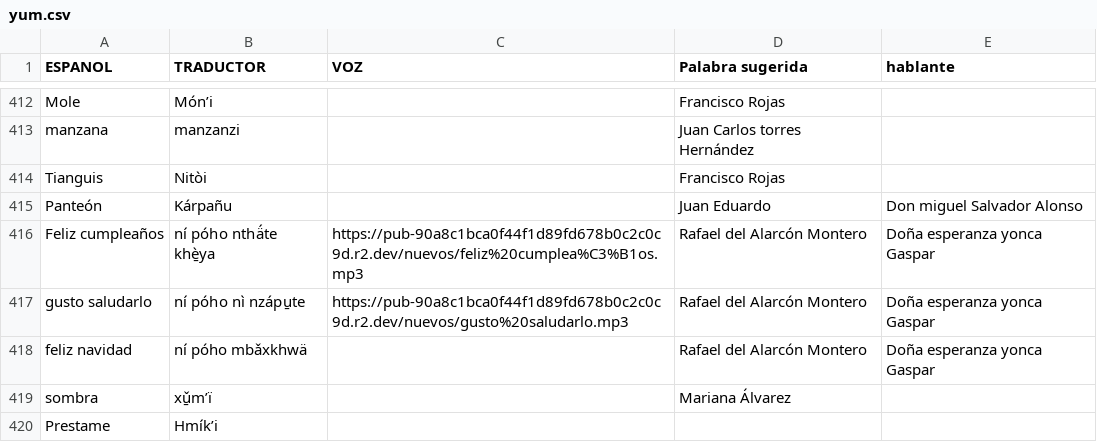
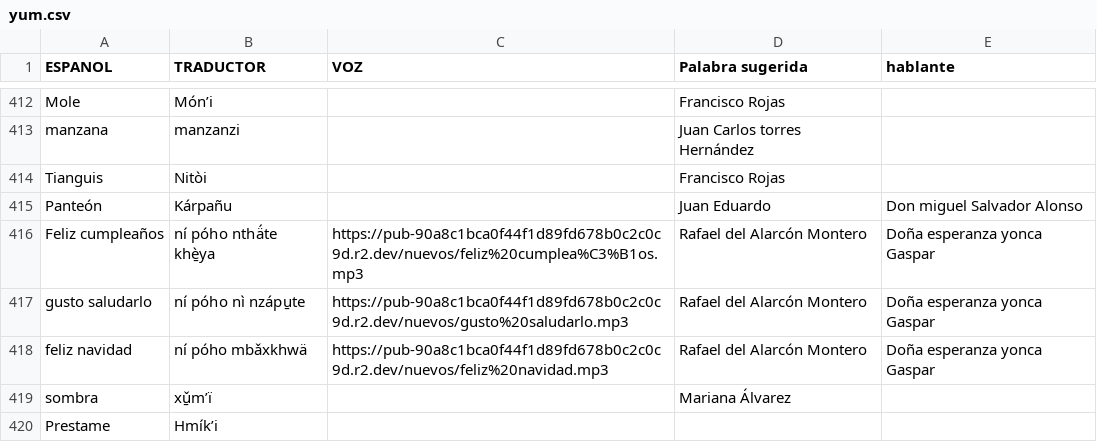
Before and after one commit to damaonihokani-cyber/diccionario, a CSV file: yum.csv, drawn as a sheet; only a part is shown, gaps mark what is left out.

Commit message:
Actualización con BOM UTF-8 para Ñaño Otomí - 2026-11-17T16:01:39.125Z

```diff
--- a/yum.csv
+++ b/yum.csv
@@ -417,3 +417,3 @@ Feliz cumpleaños	ní póho nthä́te khè̱ya 	https://pub-90a8c1bca0f44f1d89fd
 gusto saludarlo	ní póho nì nzápu̱te	https://pub-90a8c1bca0f44f1d89fd678b0c2c0c9d.r2.dev/nuevos/gusto%20saludarlo.mp3	Rafael del Alarcón Montero 	Doña esperanza yonca Gaspar
-feliz navidad	ní póho mbǎxkhwä		Rafael del Alarcón Montero 	Doña esperanza yonca Gaspar
+feliz navidad	ní póho mbǎxkhwä	https://pub-90a8c1bca0f44f1d89fd678b0c2c0c9d.r2.dev/nuevos/feliz%20navidad.mp3	Rafael del Alarcón Montero 	Doña esperanza yonca Gaspar
 sombra	xǔ̱mʼï		Mariana Álvarez	
```
